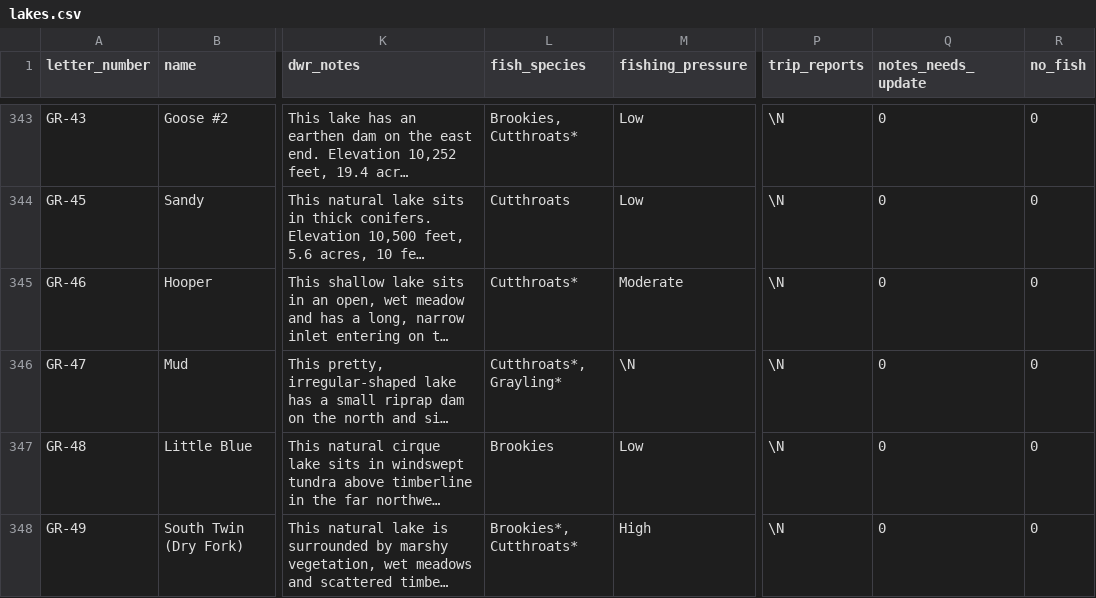
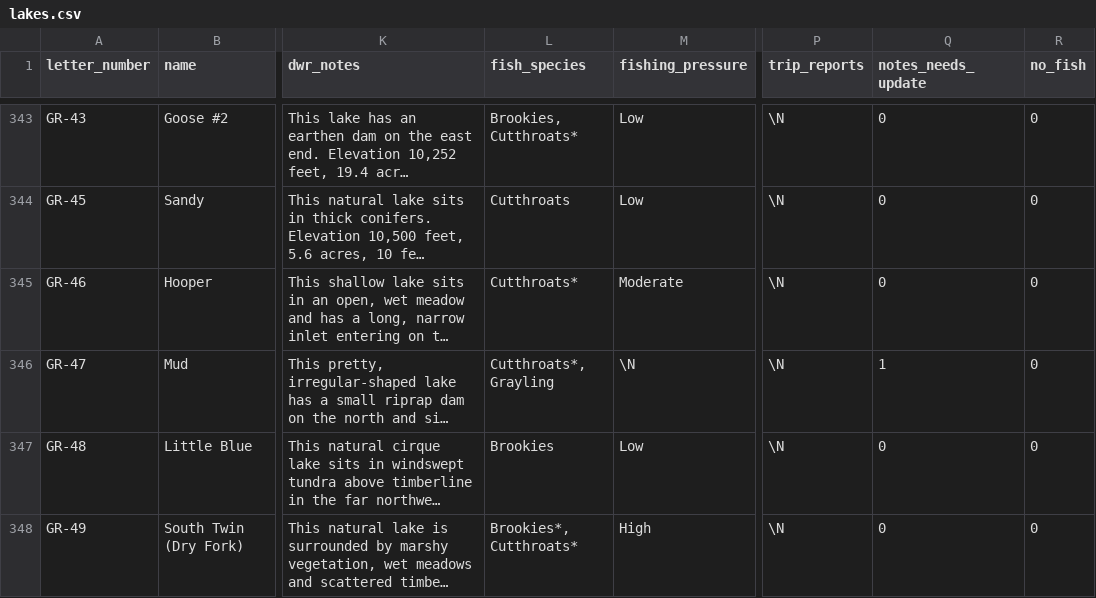
Before and after one commit to jedwood/uintas100, a CSV file: data/seeds/lakes.csv, drawn as a sheet; only a part is shown, gaps mark what is left out; long unchanged cells end in …; the diff covers the shown part only; the diff names each change by its address in the sheet, - before the commit and + after, or states it on an @@ line.

```diff
--- a/data/seeds/lakes.csv
+++ b/data/seeds/lakes.csv
-L346 (fish_species): Cutthroats*, Grayling*
+L346 (fish_species): Cutthroats*, Grayling
-Q346 (notes_needs_update): 0
+Q346 (notes_needs_update): 1
```
Also changed, not shown: 12 edited cells elsewhere in this file, data/seeds/stocking_records.csv, data/utah_dwr_stocking_data.csv, 3 other files.
